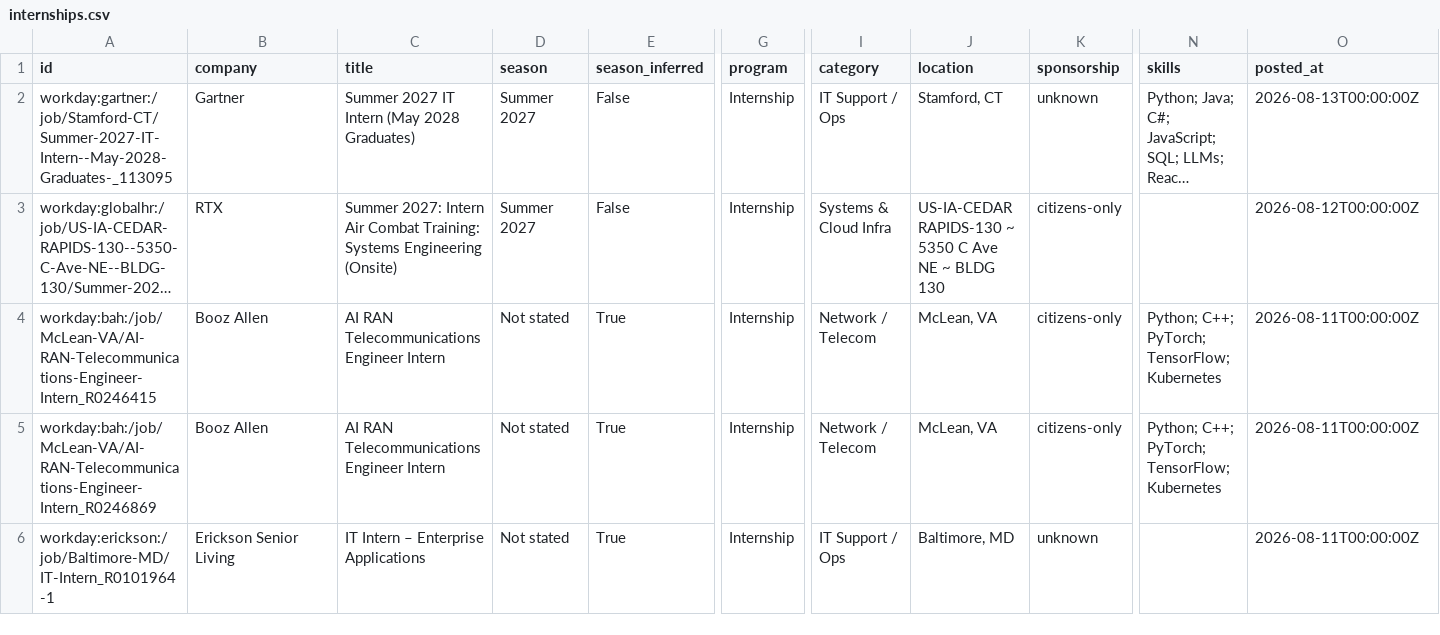
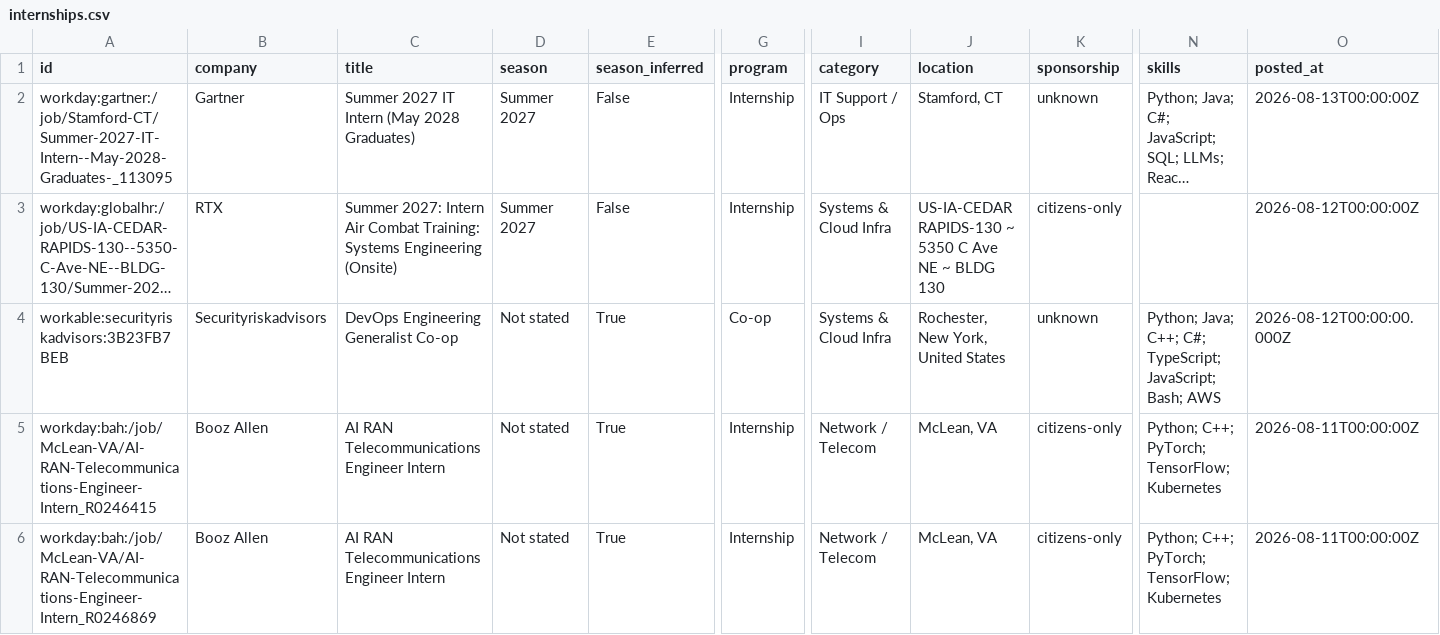
Before and after one commit to ihrtkaii/secnet-internships, a CSV file: data/internships.csv, drawn as a sheet; only a part is shown, gaps mark what is left out; the shorter side is filled out with more unchanged rows; long unchanged cells end in …; rows hold the shown columns only; the diff names each change by its address in the sheet, - before the commit and + after, or states it on an @@ line.

```diff
--- a/data/internships.csv
+++ b/data/internships.csv
+row 4: workable:securityriskadvisors:3B23FB7BEB | Securityriskadvisors | DevOps Engineering Generalist Co-op | Not stated | True | Co-op | Systems & Cloud Infra | Rochester, New York, United States | unknown | Python; Java; C++; C#; TypeScript; JavaScript; Bash; AWS | 2026-08-12T00:00:00.000Z
```
Also changed, not shown: docs/internships.csv, 15 other files.
